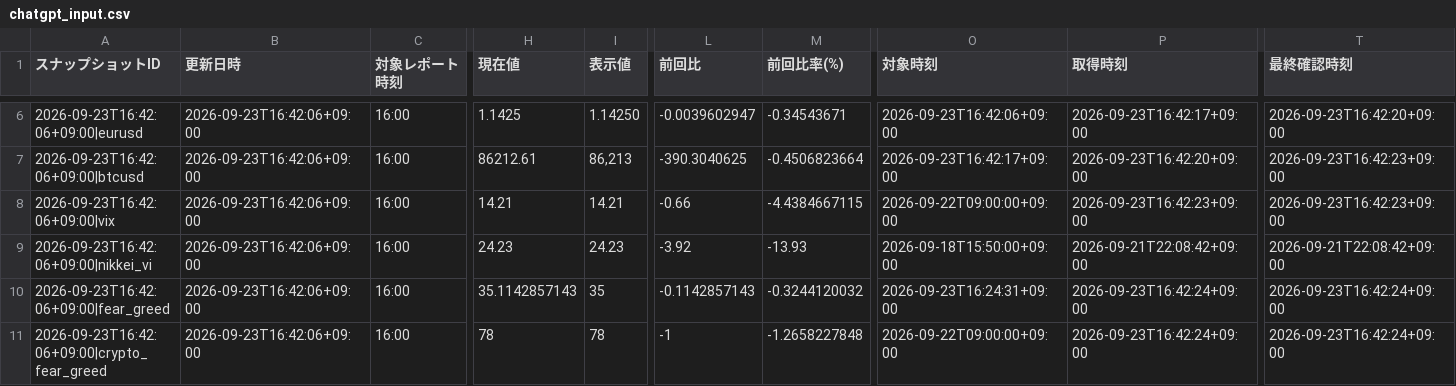
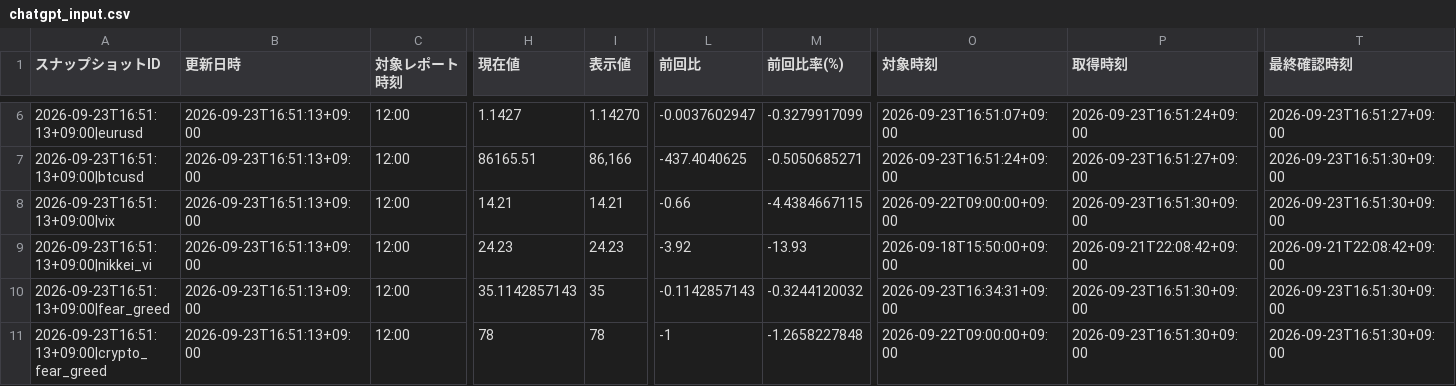
Before and after one commit to matrixdiamond512-cell/Chat-GPT-Market-Report, a CSV file: data/market/chatgpt_input.csv, drawn as a sheet; only a part is shown, gaps mark what is left out; the diff covers the shown part only; the diff names each change by its address in the sheet, - before the commit and + after, or states it on an @@ line.

```diff
--- a/data/market/chatgpt_input.csv
+++ b/data/market/chatgpt_input.csv
-A6 (スナップショットID): 2026-09-23T16:42:06+09:00|eurusd
+A6 (スナップショットID): 2026-09-23T16:51:13+09:00|eurusd
-B6:B11 (更新日時): 2026-09-23T16:42:06+09:00
+B6:B11 (更新日時): 2026-09-23T16:51:13+09:00
-C6:C11 (対象レポート時刻): 16:00
+C6:C11 (対象レポート時刻): 12:00
-H6 (現在値): 1.1425
+H6 (現在値): 1.1427
-I6 (表示値): 1.14250
+I6 (表示値): 1.14270
-L6 (前回比): -0.0039602947
+L6 (前回比): -0.0037602947
-M6 (前回比率(%)): -0.34543671
+M6 (前回比率(%)): -0.3279917099
-O6 (対象時刻): 2026-09-23T16:42:06+09:00
+O6 (対象時刻): 2026-09-23T16:51:07+09:00
-P6 (取得時刻): 2026-09-23T16:42:17+09:00
+P6 (取得時刻): 2026-09-23T16:51:24+09:00
-T6 (最終確認時刻): 2026-09-23T16:42:20+09:00
+T6 (最終確認時刻): 2026-09-23T16:51:27+09:00
-A7 (スナップショットID): 2026-09-23T16:42:06+09:00|btcusd
+A7 (スナップショットID): 2026-09-23T16:51:13+09:00|btcusd
-H7 (現在値): 86212.61
+H7 (現在値): 86165.51
-I7 (表示値): 86,213
+I7 (表示値): 86,166
-L7 (前回比): -390.3040625
+L7 (前回比): -437.4040625
-M7 (前回比率(%)): -0.4506823664
+M7 (前回比率(%)): -0.5050685271
-O7 (対象時刻): 2026-09-23T16:42:17+09:00
+O7 (対象時刻): 2026-09-23T16:51:24+09:00
-P7 (取得時刻): 2026-09-23T16:42:20+09:00
+P7 (取得時刻): 2026-09-23T16:51:27+09:00
-T7:T8 (最終確認時刻): 2026-09-23T16:42:23+09:00
+T7:T8 (最終確認時刻): 2026-09-23T16:51:30+09:00
-A8 (スナップショットID): 2026-09-23T16:42:06+09:00|vix
+A8 (スナップショットID): 2026-09-23T16:51:13+09:00|vix
-P8 (取得時刻): 2026-09-23T16:42:23+09:00
+P8 (取得時刻): 2026-09-23T16:51:30+09:00
-A9 (スナップショットID): 2026-09-23T16:42:06+09:00|nikkei_vi
+A9 (スナップショットID): 2026-09-23T16:51:13+09:00|nikkei_vi
-A10 (スナップショットID): 2026-09-23T16:42:06+09:00|fear_greed
+A10 (スナップショットID): 2026-09-23T16:51:13+09:00|fear_greed
-O10 (対象時刻): 2026-09-23T16:24:31+09:00
+O10 (対象時刻): 2026-09-23T16:34:31+09:00
-P10:P11 (取得時刻): 2026-09-23T16:42:24+09:00
+P10:P11 (取得時刻): 2026-09-23T16:51:30+09:00
-T10:T11 (最終確認時刻): 2026-09-23T16:42:24+09:00
+T10:T11 (最終確認時刻): 2026-09-23T16:51:30+09:00
-A11 (スナップショットID): 2026-09-23T16:42:06+09:00|crypto_fear_greed
+A11 (スナップショットID): 2026-09-23T16:51:13+09:00|crypto_fear_greed
```
Also changed, not shown: 40 edited cells elsewhere in this file, data/market/verified_history.csv, 6 other files.
